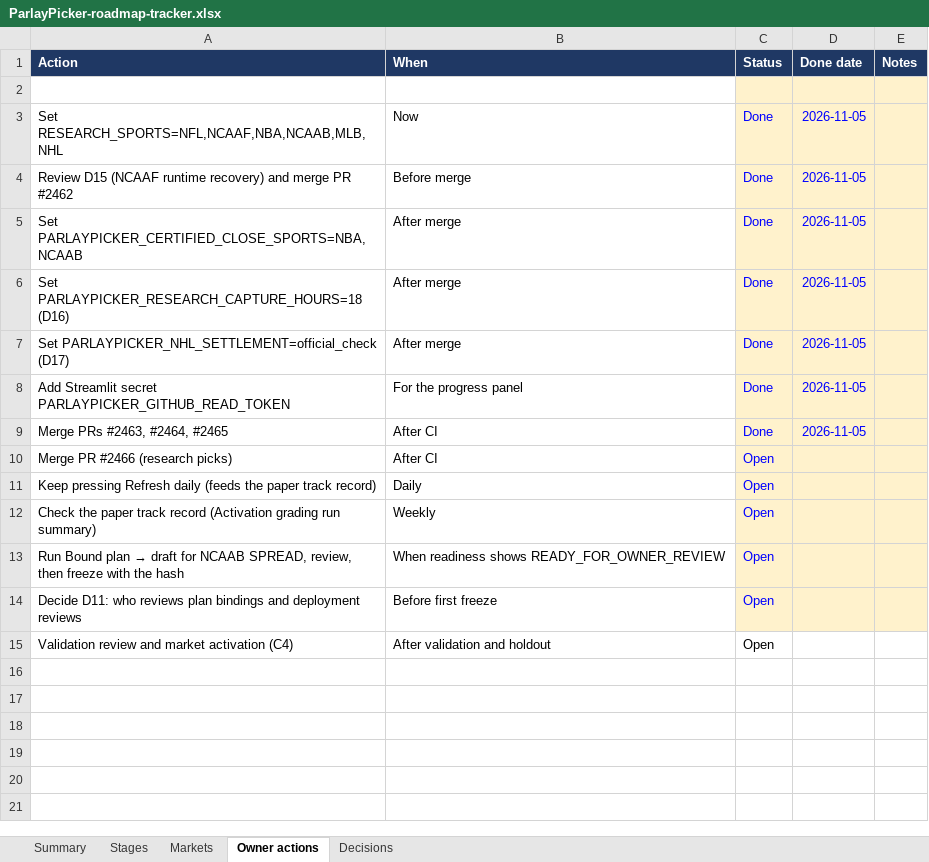
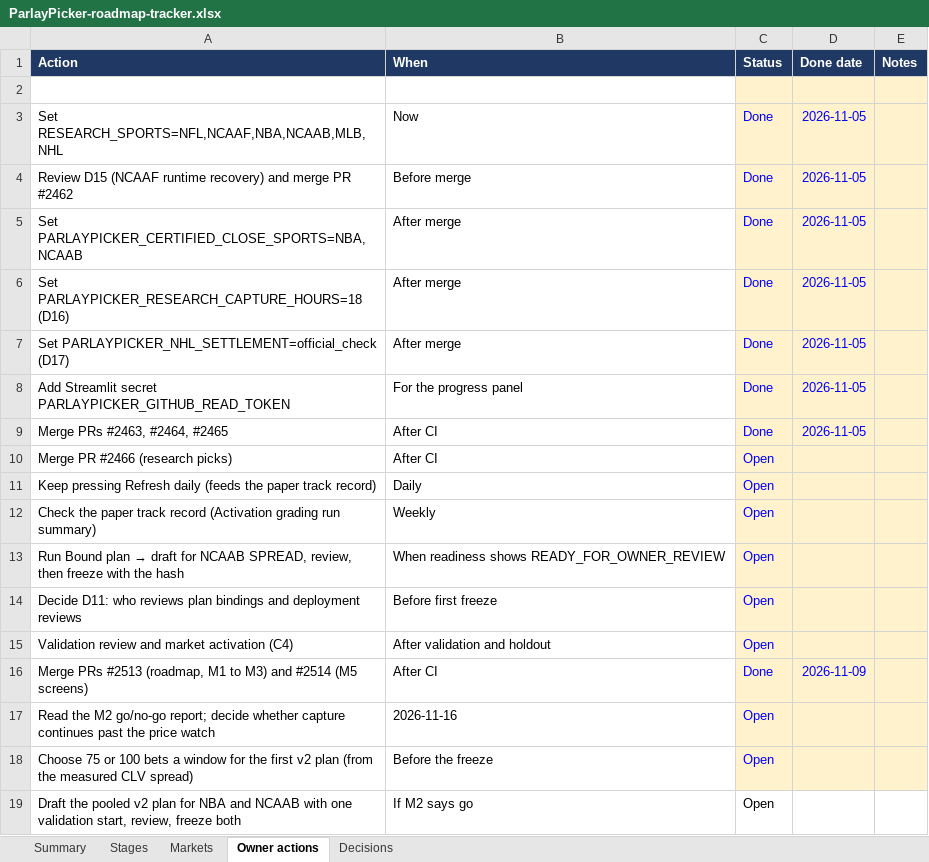
Before and after one commit to elrey72011/ParlayPicker, an Excel workbook: docs/roadmap/ParlayPicker-roadmap-tracker.xlsx, sheet Owner actions, drawn as a sheet; values as stored, in another font and other column widths than the file's, no borders; conditional formats not drawn; the diff names each change by its address in the sheet, - before the commit and + after, or states it on an @@ line.

```diff
--- a/docs/roadmap/ParlayPicker-roadmap-tracker.xlsx (sheet Owner actions)
+++ b/docs/roadmap/ParlayPicker-roadmap-tracker.xlsx (sheet Owner actions)
-C15:E15 fill: none
+C15:E15 fill: #FFF2CC
-C15 text colour: black
+C15 text colour: #0000FF
+row 16: Merge PRs #2513 (roadmap, M1 to M3) and #2514 (M5 screens) | After CI | Done | 2026-11-09
+row 17: Read the M2 go/no-go report; decide whether capture continues past the price watch | 2026-11-16 | Open
+row 18: Choose 75 or 100 bets a window for the first v2 plan (from the measured CLV spread) | Before the freeze | Open
+row 19: Draft the pooled v2 plan for NBA and NCAAB with one validation start, review, freeze both | If M2 says go | Open
```
Also changed, not shown: sheet Decisions, sheet Stages, 1 other file.
